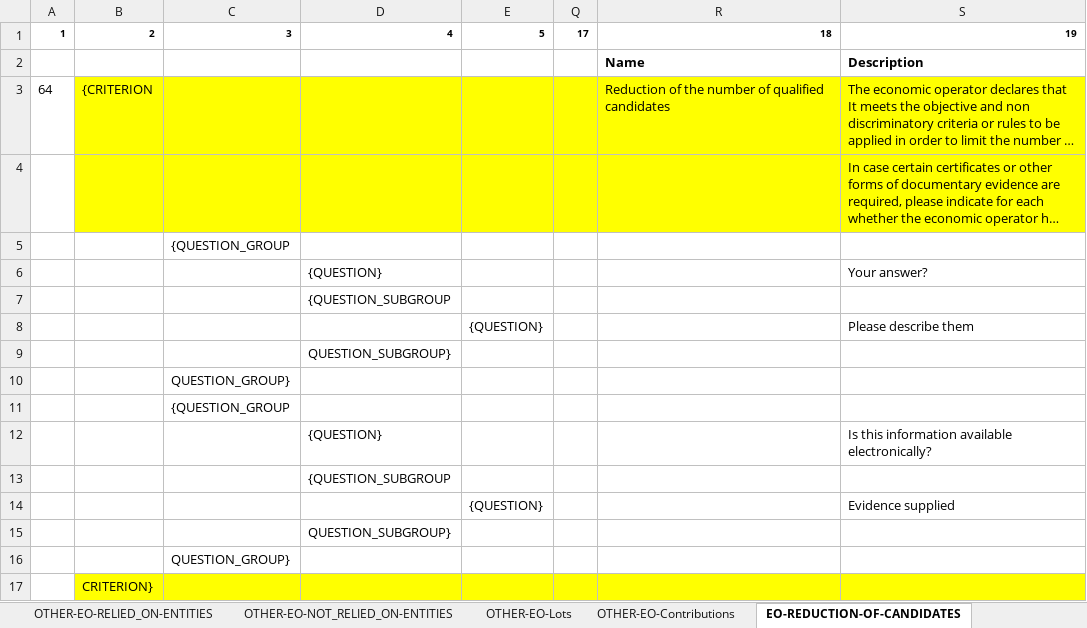
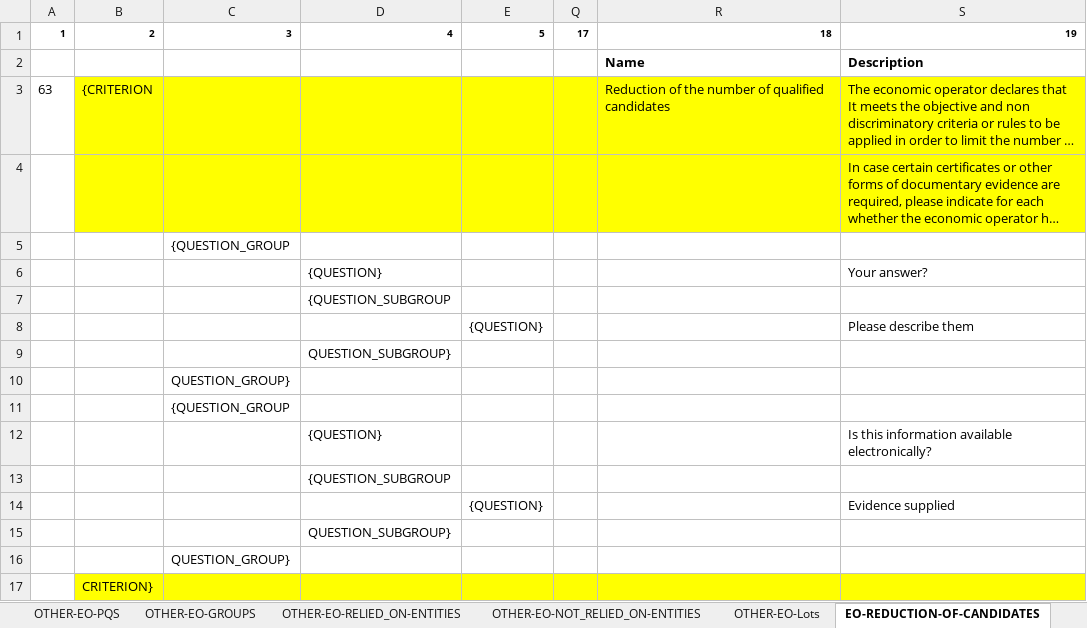
Before and after one commit to OP-TED/ESPD-EDM, an Excel workbook: docs/src/main/asciidoc/dist/cl/xlsx/ESPD-CriteriaTaxonomy-REGULATED-V2.1.0.xlsx, sheet EO-REDUCTION-OF-CANDIDATES, drawn as a sheet; only a part is shown; long unchanged cells end in …; values as stored, in another font and other column widths than the file's, no borders; the diff names each change by its address in the sheet, - before the commit and + after, or states it on an @@ line.

```diff
--- a/docs/src/main/asciidoc/dist/cl/xlsx/ESPD-CriteriaTaxonomy-REGULATED-V2.1.0.xlsx (sheet EO-REDUCTION-OF-CANDIDATES)
+++ b/docs/src/main/asciidoc/dist/cl/xlsx/ESPD-CriteriaTaxonomy-REGULATED-V2.1.0.xlsx (sheet EO-REDUCTION-OF-CANDIDATES)
-sheet tab: OTHER-EO-Contributions
-A3: 64
+A3: 63
```
Also changed, not shown: sheet ALPHA-CRITERION, docs/src/main/asciidoc/dist/cl/xlsx/ESPD-CriteriaTaxonomy-SELFCONTAINED-V2.1.0.xlsx.
